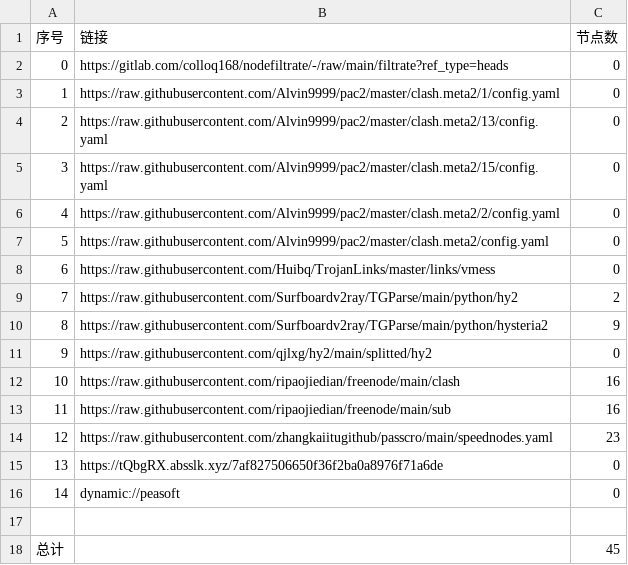
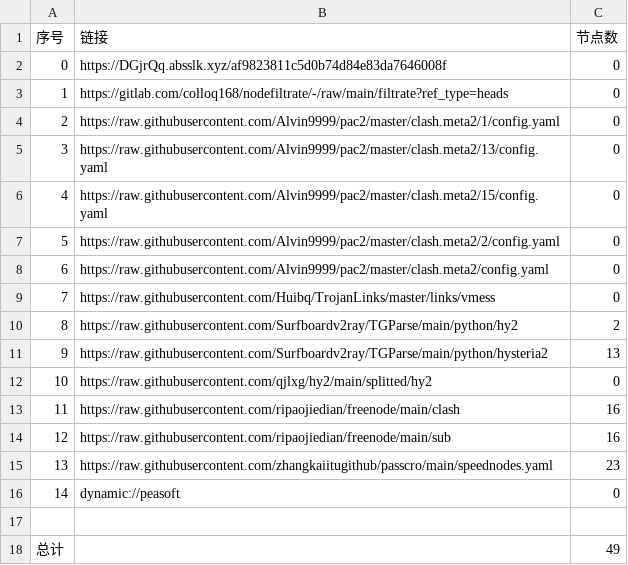
Before and after one commit to aquace/-dl, a CSV file: list_result.csv, drawn as a sheet; removed rows and columns are numbered as before the commit, all else as after; the diff names each change by its address in the sheet, - before the commit and + after, or states it on an @@ line.

```diff
--- a/list_result.csv
+++ b/list_result.csv
+row 2: 0 | https://DGjrQq.absslk.xyz/af9823811c5d0b74d84e83da7646008f | 0
@@ column A (序号) renumbered between rows 3 and 15 @@
-C11 (节点数): 9
+C11 (节点数): 13
-row 15: 13 | https://tQbgRX.absslk.xyz/7af827506650f36f2ba0a8976f71a6de | 0
-C18 (节点数): 45
+C18 (节点数): 49
```
Also changed, not shown: 19 other files.
